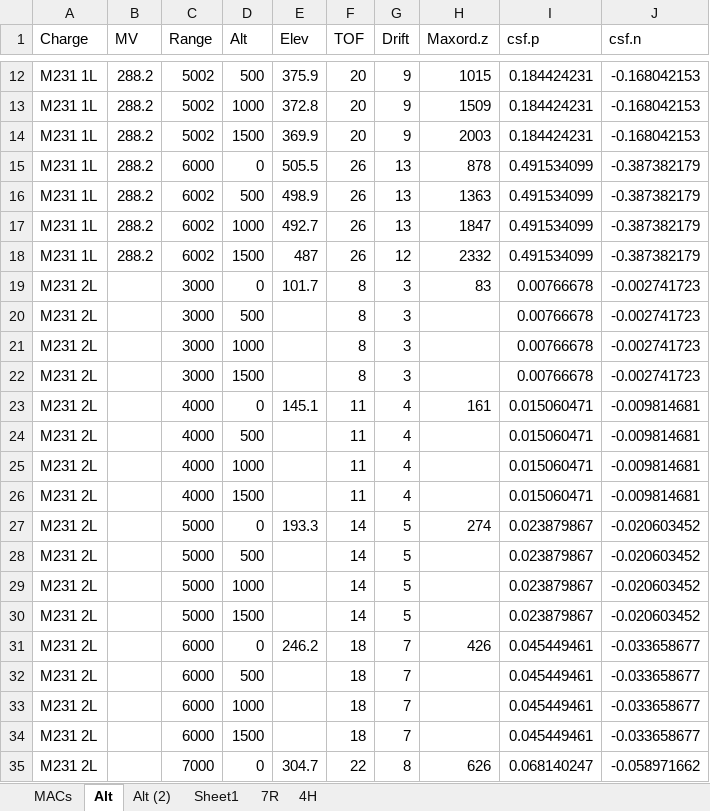
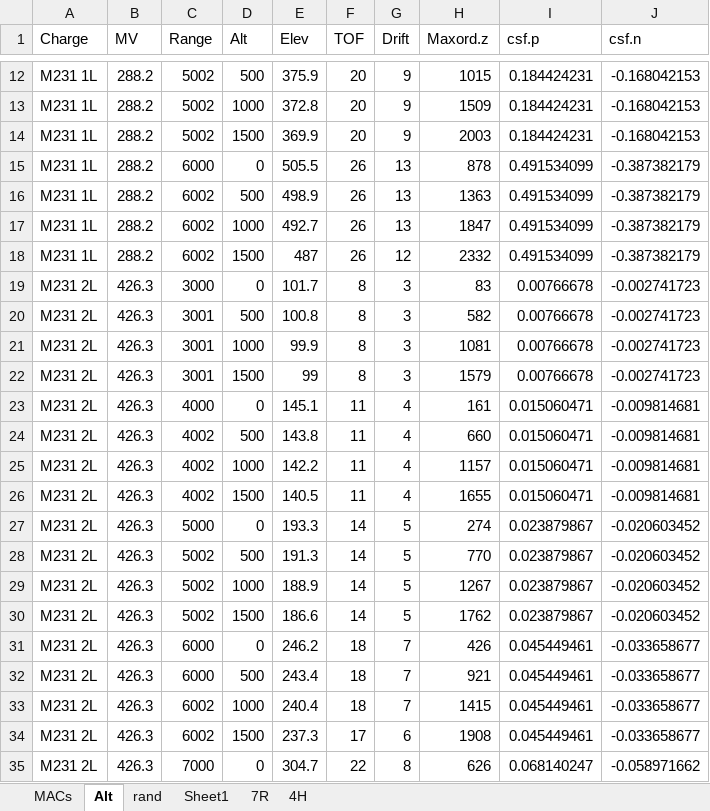
Before and after one commit to harmkenn/MyProjects, an Excel workbook: Artillery/Shiny_Shots/shots/M795.xlsx, sheet Alt, drawn as a sheet; only a part is shown, gaps mark what is left out; values as stored, in another font and other column widths than the file's, no borders; the diff covers the shown part only; the diff names each change by its address in the sheet, - before the commit and + after, or states it on an @@ line.

```diff
--- a/Artillery/Shiny_Shots/shots/M795.xlsx (sheet Alt)
+++ b/Artillery/Shiny_Shots/shots/M795.xlsx (sheet Alt)
-sheet tab: Alt (2)
+sheet tab: rand
-B19:B35 (MV): (empty)
+B19:B35 (MV): 426.3
-C20:C22 (Range): 3000
+C20:C22 (Range): 3001
-E20 (Elev): (empty)
+E20 (Elev): 100.8
-H20 (Maxord.z): (empty)
+H20 (Maxord.z): 582
-E21 (Elev): (empty)
+E21 (Elev): 99.9
-H21 (Maxord.z): (empty)
+H21 (Maxord.z): 1081
-E22 (Elev): (empty)
+E22 (Elev): 99
-H22 (Maxord.z): (empty)
+H22 (Maxord.z): 1579
-C24:C26 (Range): 4000
+C24:C26 (Range): 4002
-E24 (Elev): (empty)
+E24 (Elev): 143.8
-H24 (Maxord.z): (empty)
+H24 (Maxord.z): 660
-E25 (Elev): (empty)
+E25 (Elev): 142.2
-H25 (Maxord.z): (empty)
+H25 (Maxord.z): 1157
-E26 (Elev): (empty)
+E26 (Elev): 140.5
-H26 (Maxord.z): (empty)
+H26 (Maxord.z): 1655
-C28:C30 (Range): 5000
+C28:C30 (Range): 5002
-E28 (Elev): (empty)
+E28 (Elev): 191.3
-H28 (Maxord.z): (empty)
+H28 (Maxord.z): 770
-E29 (Elev): (empty)
+E29 (Elev): 188.9
-H29 (Maxord.z): (empty)
+H29 (Maxord.z): 1267
-E30 (Elev): (empty)
+E30 (Elev): 186.6
-H30 (Maxord.z): (empty)
+H30 (Maxord.z): 1762
-E32 (Elev): (empty)
+E32 (Elev): 243.4
-H32 (Maxord.z): (empty)
+H32 (Maxord.z): 921
-C33:C34 (Range): 6000
+C33:C34 (Range): 6002
-E33 (Elev): (empty)
+E33 (Elev): 240.4
-H33 (Maxord.z): (empty)
+H33 (Maxord.z): 1415
-E34 (Elev): (empty)
+E34 (Elev): 237.3
-F34 (TOF): 18
+F34 (TOF): 17
-G34 (Drift): 7
+G34 (Drift): 6
-H34 (Maxord.z): (empty)
+H34 (Maxord.z): 1908
```
Also changed, not shown: 505 edited cells elsewhere in this sheet, sheet rand, charts or pictures, 5 other files.
